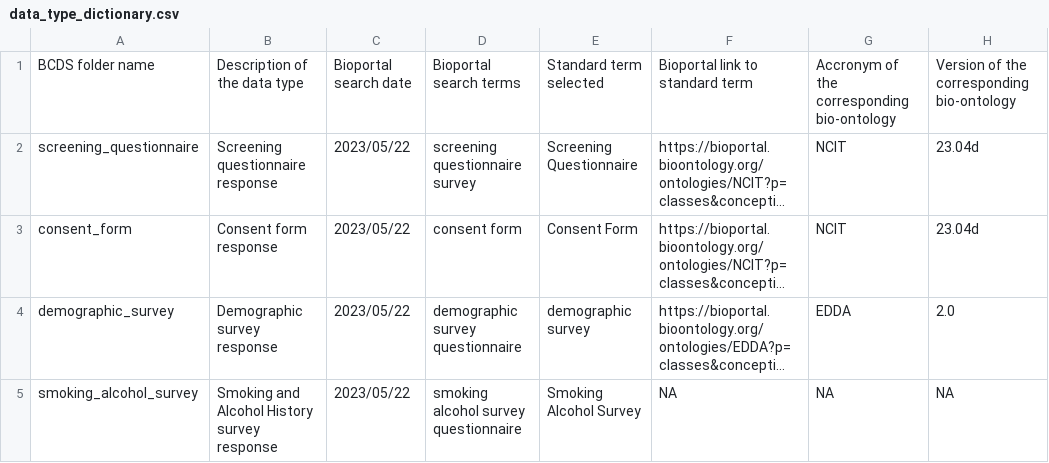
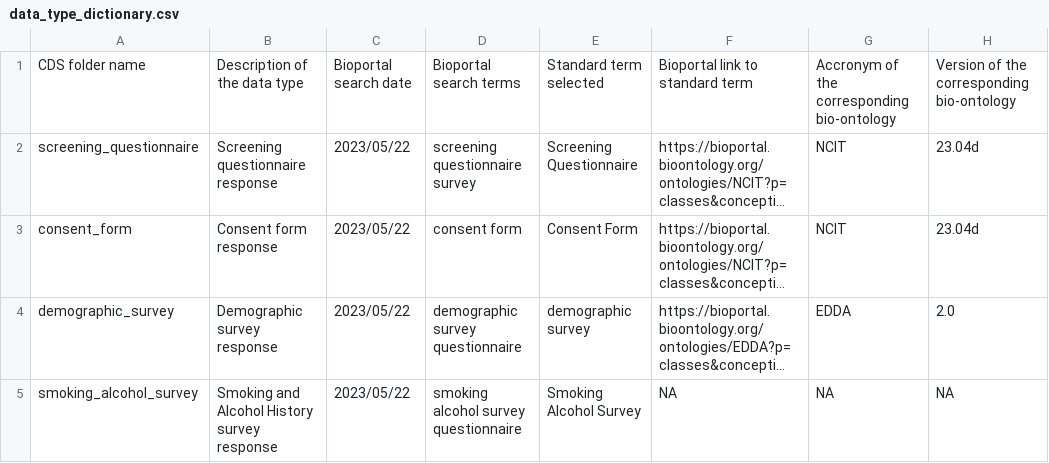
Before and after one commit to AI-READI/high-level-dataset-structure, a CSV file: main/v1.0.0/folder_naming/data_type_dictionary.csv, drawn as a sheet; only a part is shown; long unchanged cells end in …; the diff names each change by its address in the sheet, - before the commit and + after, or states it on an @@ line.

Commit message:
Update data_type_dictionary.csv

```diff
--- a/main/v1.0.0/folder_naming/data_type_dictionary.csv
+++ b/main/v1.0.0/folder_naming/data_type_dictionary.csv
-A1: BCDS folder name
+A1: CDS folder name
```
